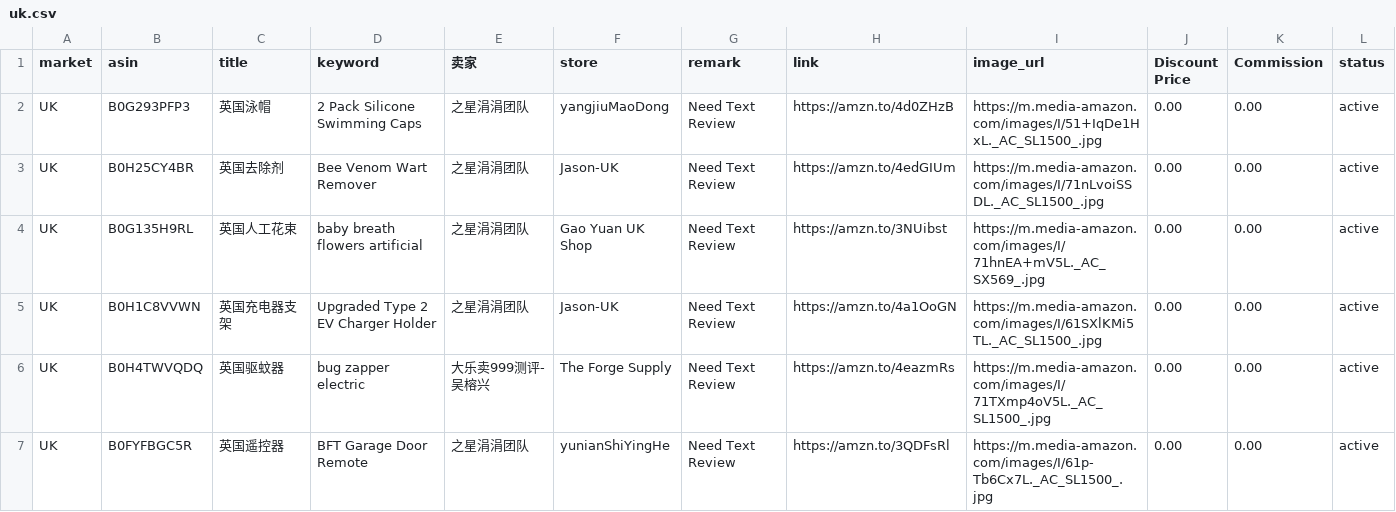
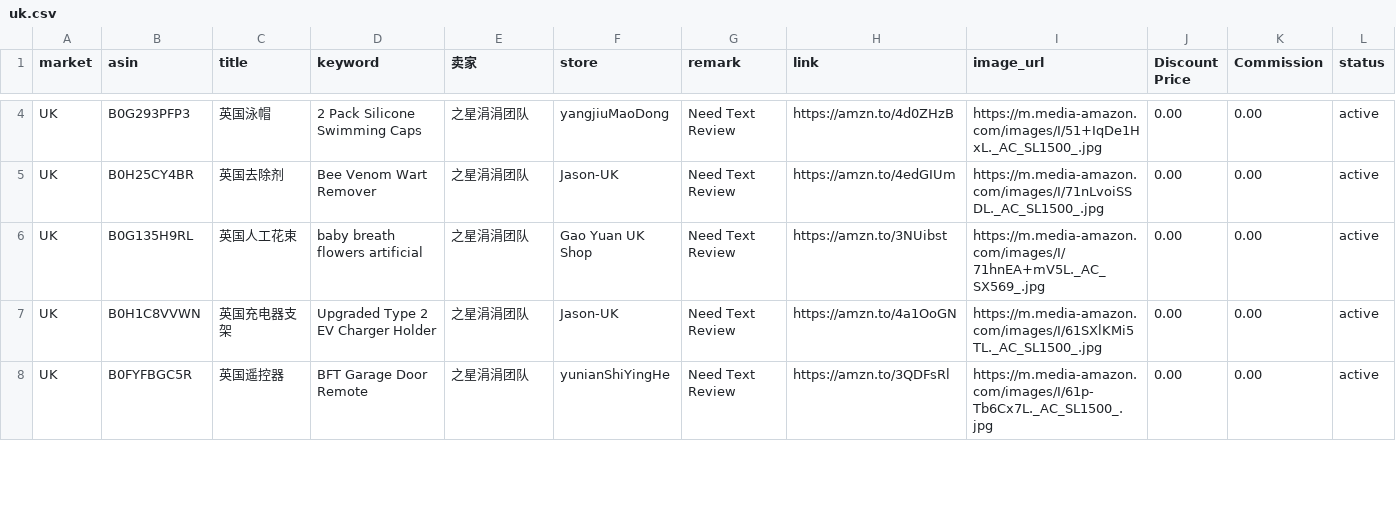
Before and after one commit to dalemy-1/us, a CSV file: uk.csv, drawn as a sheet; only a part is shown, gaps mark what is left out; the diff covers the shown part only.

```diff
--- a/uk.csv
+++ b/uk.csv
@@ -5,3 +7,2 @@ UK,B0G135H9RL,英国人工花束,baby breath flowers artificial,之星涓涓团
 UK,B0H1C8VVWN,英国充电器支架,Upgraded Type 2 EV Charger Holder,之星涓涓团队,Jason-UK,Need Text Review,https://amzn.to/4a1OoGN,https://m.media-amazon.com/images/I/61SXlKMi5TL._AC_SL1500_.jpg,0.00,0.00,active
-UK,B0H4TWVQDQ,英国驱蚊器,bug zapper electric,大乐卖999测评-吴榕兴,The Forge Supply,Need Text Review,https://amzn.to/4eazmRs,https://m.media-amazon.com/images/I/71TXmp4oV5L._AC_SL1500_.jpg,0.00,0.00,active
 UK,B0FYFBGC5R,英国遥控器,BFT Garage Door Remote,之星涓涓团队,yunianShiYingHe,Need Text Review,https://amzn.to/3QDFsRl,https://m.media-amazon.com/images/I/61p-Tb6Cx7L._AC_SL1500_.jpg,0.00,0.00,active
```
Also changed, not shown: 2 added rows and 1 removed row elsewhere in this file, de.csv, fr.csv, 1 other file.
